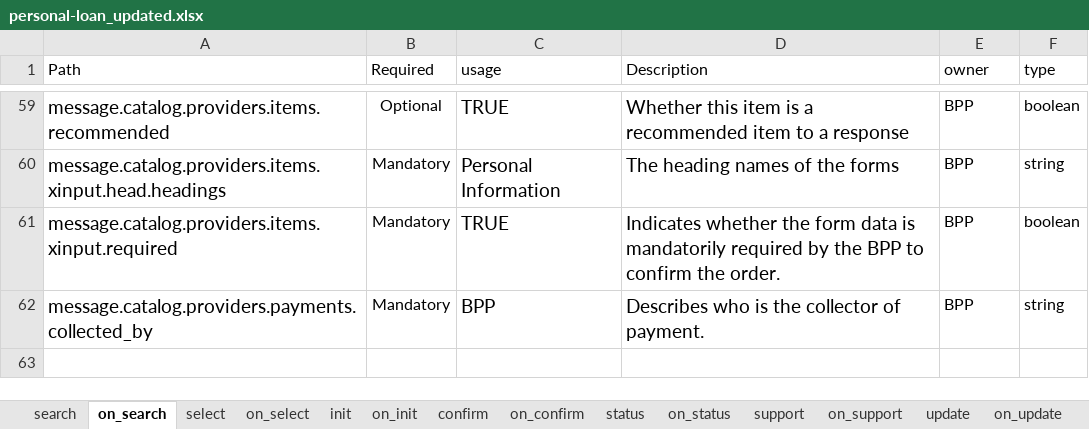
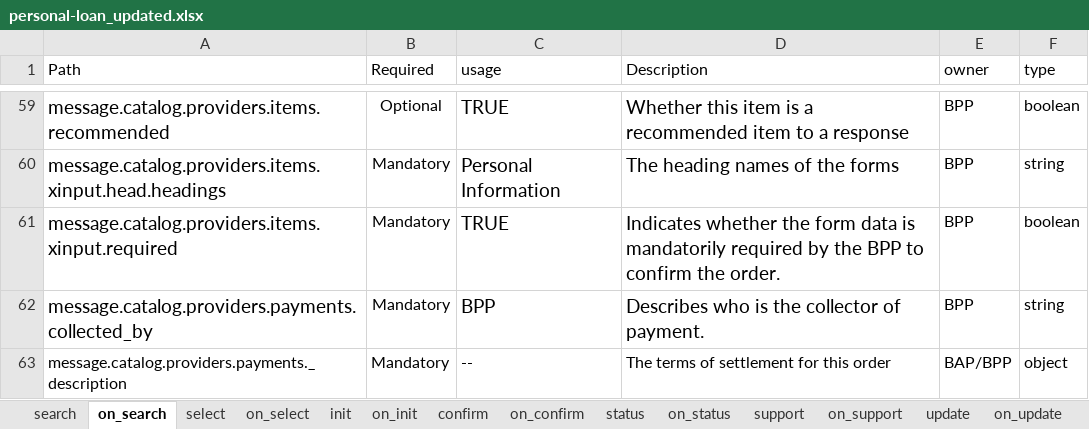
Before and after one commit to ONDC-Official/ONDC-FIS-Specifications, an Excel workbook: api/components/attributes/personal-loan_updated.xlsx, sheet on_search, drawn as a sheet; only a part is shown, gaps mark what is left out; values as stored, in another font and other column widths than the file's, no borders; charts and pictures not drawn; the diff names each change by its address in the sheet, - before the commit and + after, or states it on an @@ line.

```diff
--- a/api/components/attributes/personal-loan_updated.xlsx (sheet on_search)
+++ b/api/components/attributes/personal-loan_updated.xlsx (sheet on_search)
+row 63: message.catalog.providers.payments._description | Mandatory | -- | The terms of settlement for this order | BAP/BPP | object
```
Also changed, not shown: sheet on_confirm, sheet on_update, sheet on_status, sheet on_init, 3 other files.
